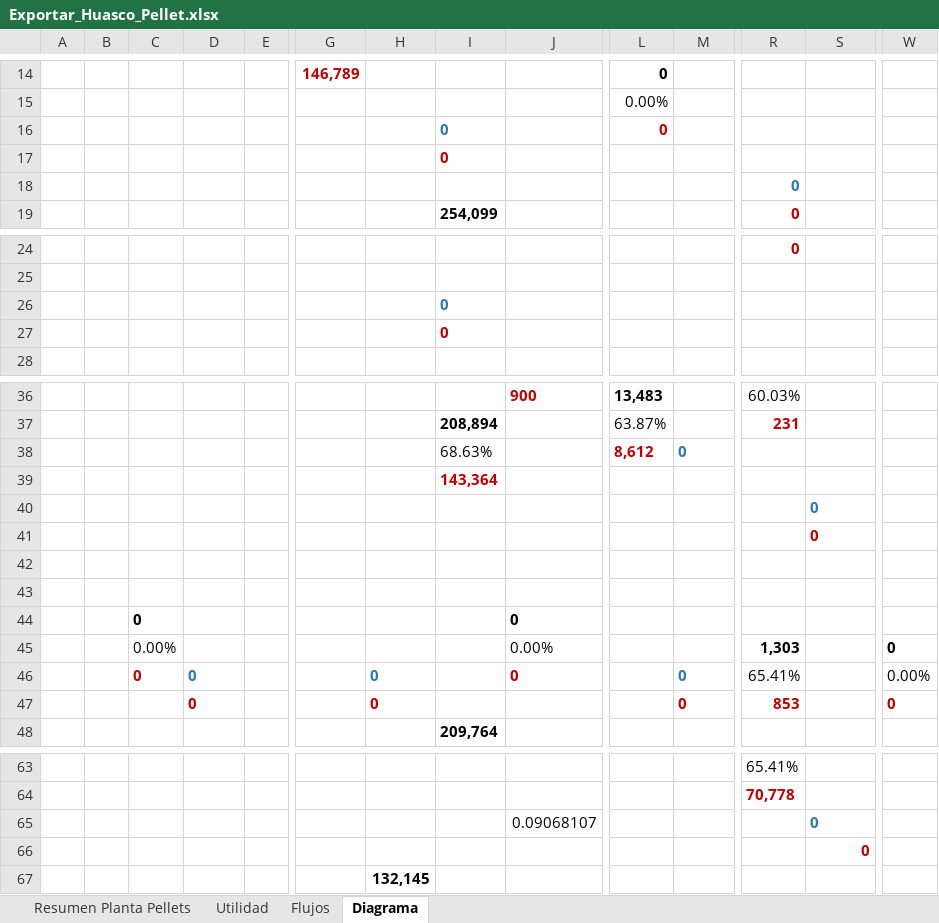
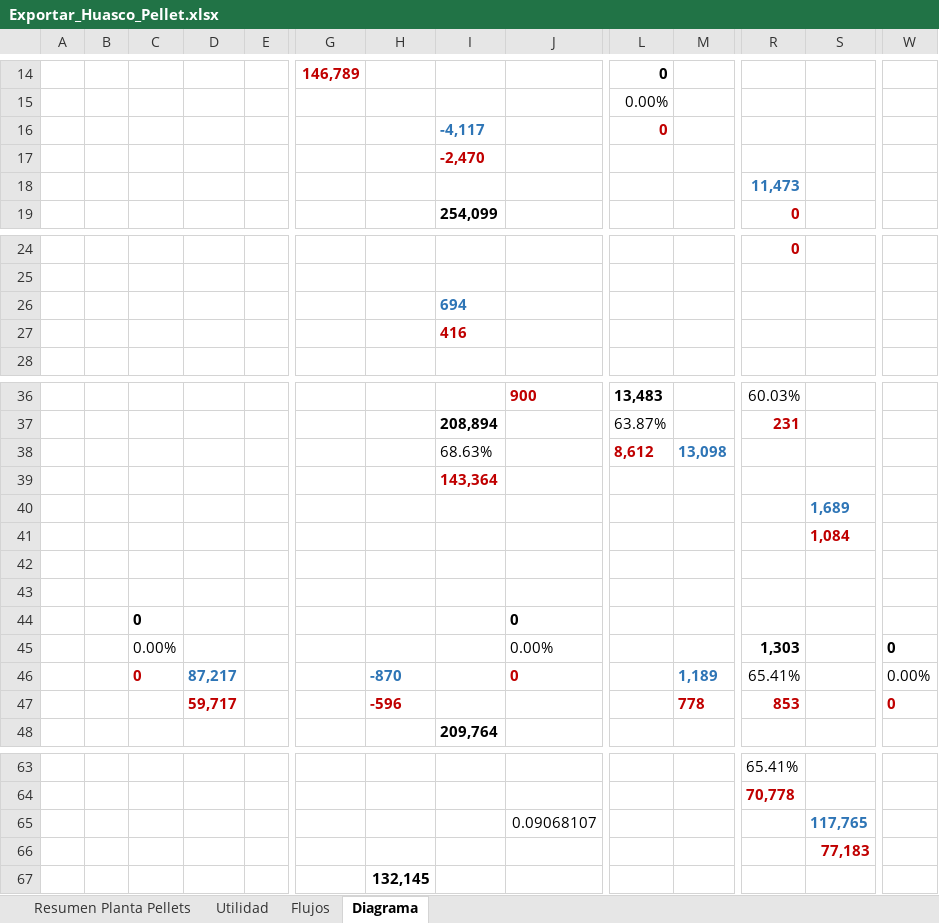
Before and after one commit to fracastr/minera, an Excel workbook: public/Export/Exportar_Huasco_Pellet.xlsx, sheet Diagrama, drawn as a sheet; only a part is shown, gaps mark what is left out; values as stored, in another font and other column widths than the file's, no borders; charts and pictures and conditional formats not drawn; removed rows and columns are numbered as before the commit, all else as after; rows hold the shown columns only; the diff covers the shown part only; the diff names each change by its address in the sheet, - before the commit and + after, or states it on an @@ line.

```diff
--- a/public/Export/Exportar_Huasco_Pellet.xlsx (sheet Diagrama)
+++ b/public/Export/Exportar_Huasco_Pellet.xlsx (sheet Diagrama)
-I16: 0
+I16: -4,117
-I17: 0
+I17: -2,470
-R18: 0
+R18: 11,473
-I26: 0
+I26: 694
-I27: 0
+I27: 416
-M38: 0
+M38: 13,098
-S40: 0
+S40: 1,689
-S41: 0
+S41: 1,084
-D46: 0
+D46: 87,217
-H46: 0
+H46: -870
-M46: 0
+M46: 1,189
-row 47:  |  |  | 0 |  |  | 0 |  |  |  | 0 | 853 |  | 0
+row 47:  |  |  | 59,717 |  |  | -596 |  |  |  | 778 | 853 |  | 0
-S65: 0
+S65: 117,765
-S66: 0
+S66: 77,183
```
Also changed, not shown: 2 edited cells elsewhere in this sheet, sheet Utilidad, formulas that keep their value.
